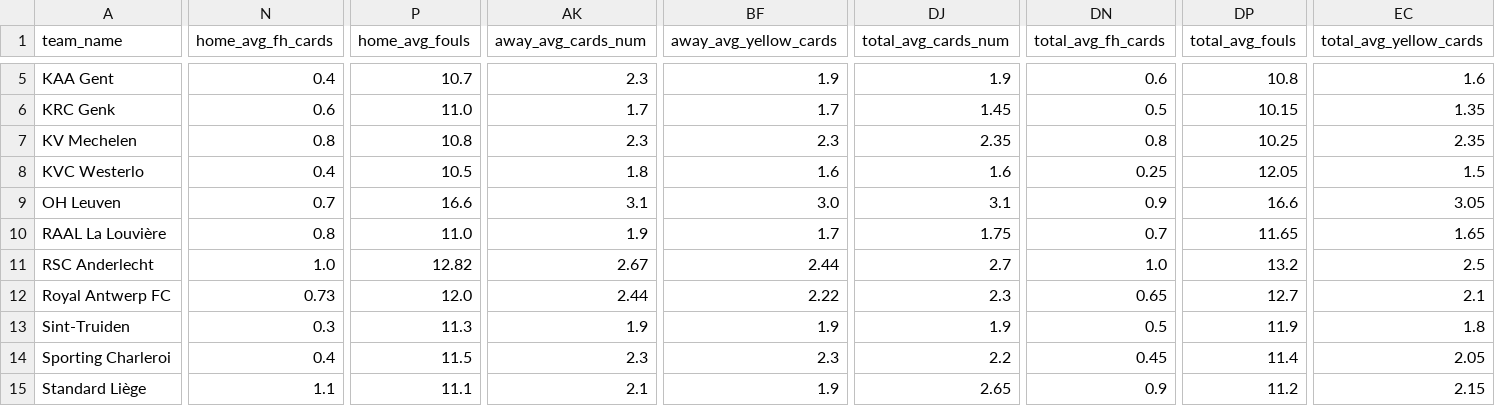
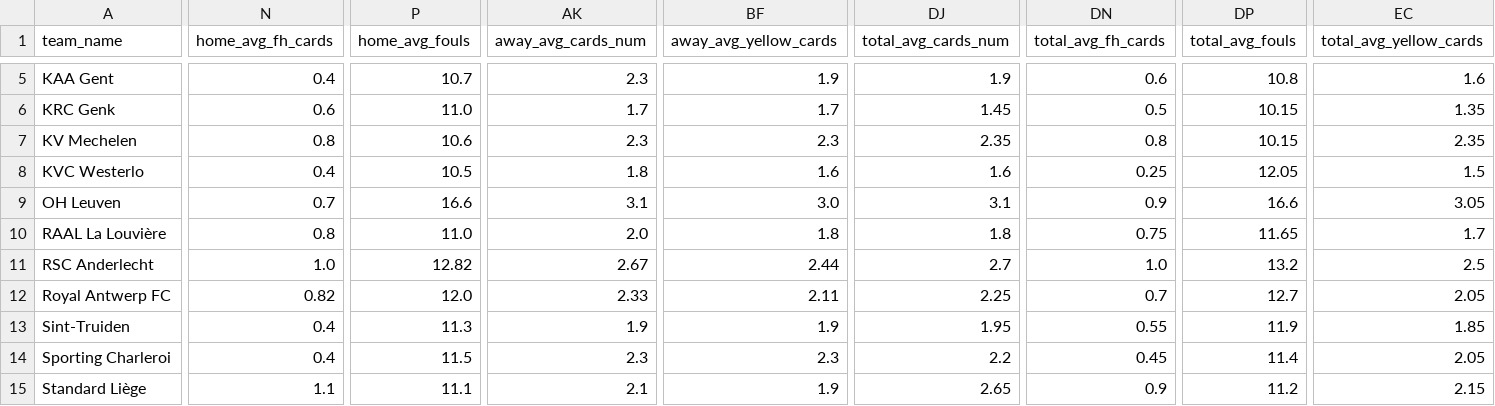
Before and after one commit to aimidas1/aimidas1, a CSV file: csv/teams/leagues/Averages_Belgium_Pro_League_2025-2026.csv, drawn as a sheet; only a part is shown, gaps mark what is left out; the diff covers the shown part only; the diff names each change by its address in the sheet, - before the commit and + after, or states it on an @@ line.

Commit message:
Update team averages

```diff
--- a/csv/teams/leagues/Averages_Belgium_Pro_League_2025-2026.csv
+++ b/csv/teams/leagues/Averages_Belgium_Pro_League_2025-2026.csv
-P7 (home_avg_fouls): 10.8
+P7 (home_avg_fouls): 10.6
-DP7 (total_avg_fouls): 10.25
+DP7 (total_avg_fouls): 10.15
-AK10 (away_avg_cards_num): 1.9
+AK10 (away_avg_cards_num): 2.0
-BF10 (away_avg_yellow_cards): 1.7
+BF10 (away_avg_yellow_cards): 1.8
-DJ10 (total_avg_cards_num): 1.75
+DJ10 (total_avg_cards_num): 1.8
-DN10 (total_avg_fh_cards): 0.7
+DN10 (total_avg_fh_cards): 0.75
-EC10 (total_avg_yellow_cards): 1.65
+EC10 (total_avg_yellow_cards): 1.7
-N12 (home_avg_fh_cards): 0.73
+N12 (home_avg_fh_cards): 0.82
-AK12 (away_avg_cards_num): 2.44
+AK12 (away_avg_cards_num): 2.33
-BF12 (away_avg_yellow_cards): 2.22
+BF12 (away_avg_yellow_cards): 2.11
-DJ12 (total_avg_cards_num): 2.3
+DJ12 (total_avg_cards_num): 2.25
-DN12 (total_avg_fh_cards): 0.65
+DN12 (total_avg_fh_cards): 0.7
-EC12 (total_avg_yellow_cards): 2.1
+EC12 (total_avg_yellow_cards): 2.05
-N13 (home_avg_fh_cards): 0.3
+N13 (home_avg_fh_cards): 0.4
-DJ13 (total_avg_cards_num): 1.9
+DJ13 (total_avg_cards_num): 1.95
-DN13 (total_avg_fh_cards): 0.5
+DN13 (total_avg_fh_cards): 0.55
-EC13 (total_avg_yellow_cards): 1.8
+EC13 (total_avg_yellow_cards): 1.85
```
Also changed, not shown: 19 edited cells elsewhere in this file.
